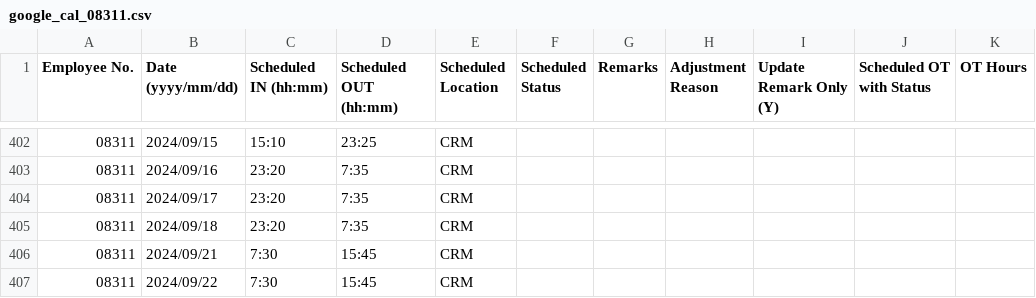
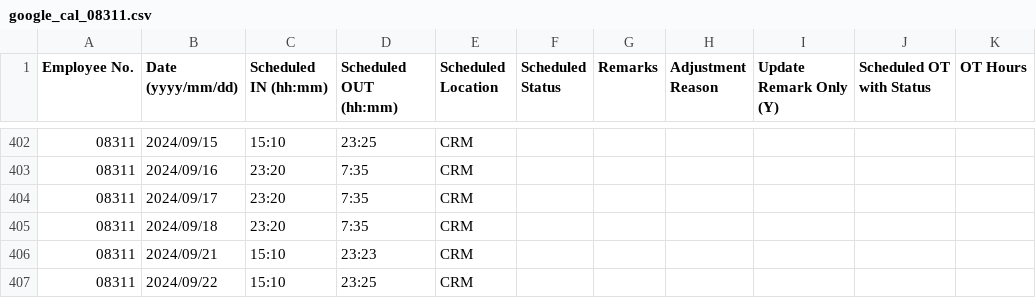
Before and after one commit to harrylwc/roster, a CSV file: google_cal_08311.csv, drawn as a sheet; only a part is shown, gaps mark what is left out.

Commit message:
Update google_cal_08311.csv

```diff
--- a/google_cal_08311.csv
+++ b/google_cal_08311.csv
@@ -405,3 +405,3 @@ Employee No.,Date (yyyy/mm/dd),Scheduled IN (hh:mm),Scheduled OUT (hh:mm),Schedu
 08311,2024/09/18,23:20,7:35,CRM,,,,,,
-08311,2024/09/21,7:30,15:45,CRM,,,,,,
-08311,2024/09/22,7:30,15:45,CRM,,,,,,
+08311,2024/09/21,15:10,23:23,CRM,,,,,,
+08311,2024/09/22,15:10,23:25,CRM,,,,,,
```
